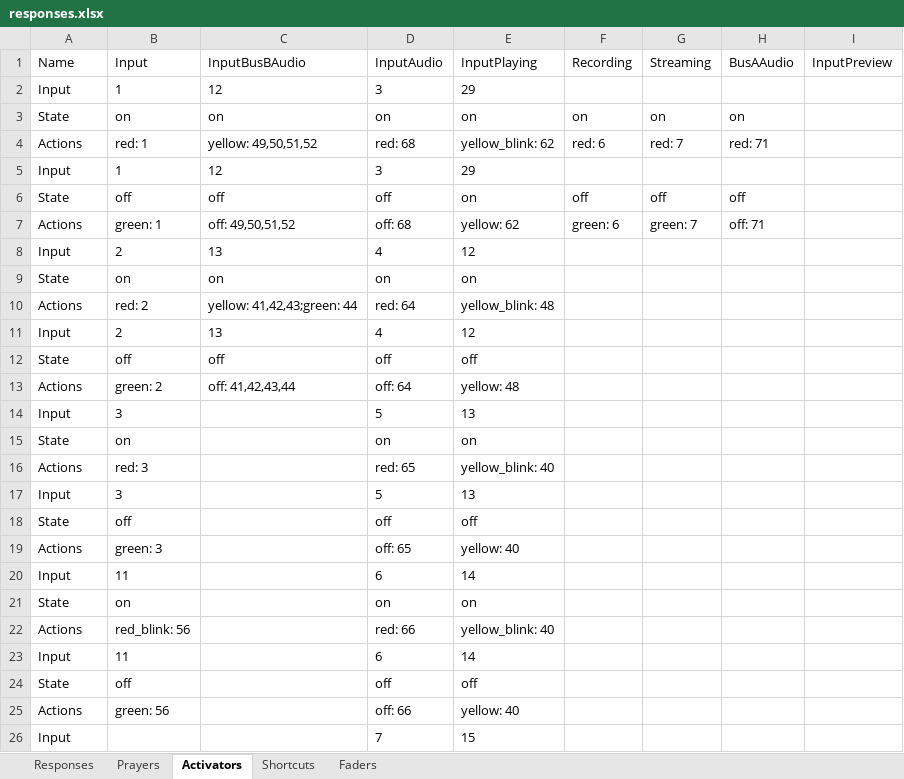
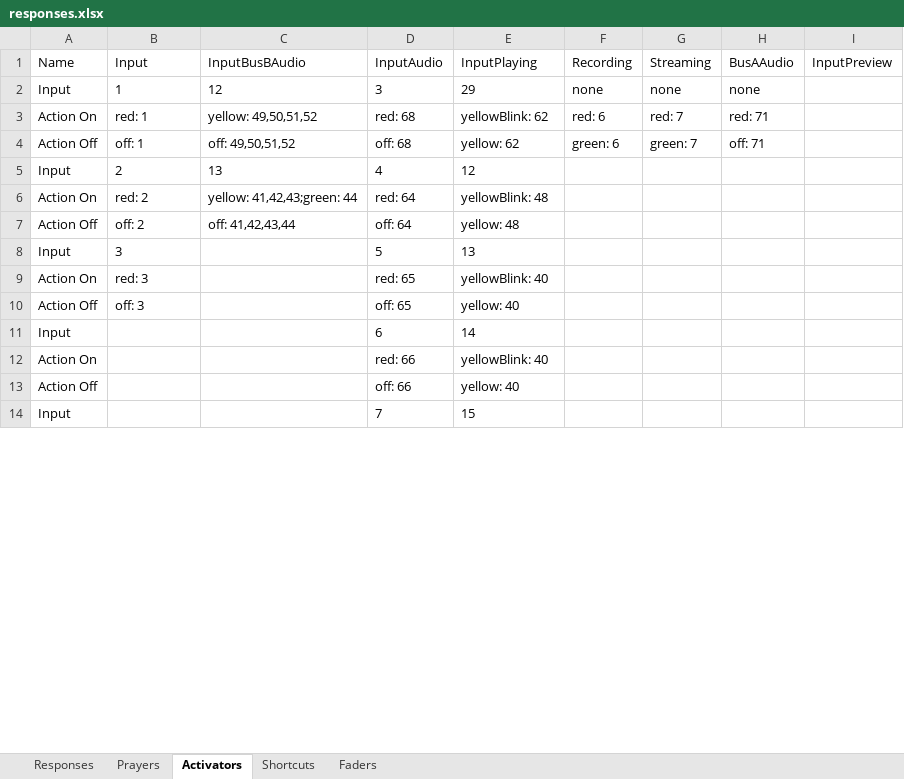
Before and after one commit to lobosat/APCvmix, an Excel workbook: responses.xlsx, sheet Activators, drawn as a sheet; only a part is shown; values as stored, in another font and other column widths than the file's, no borders; removed rows and columns are numbered as before the commit, all else as after; the diff covers the shown part only; the diff names each change by its address in the sheet, - before the commit and + after, or states it on an @@ line.

```diff
--- a/responses.xlsx (sheet Activators)
+++ b/responses.xlsx (sheet Activators)
-F2 (Recording): (empty)
+F2 (Recording): none
-G2 (Streaming): (empty)
+G2 (Streaming): none
-H2 (BusAAudio): (empty)
+H2 (BusAAudio): none
-row 3: State | on | on | on | on | on | on | on
-A3 (Name): Actions
+A3 (Name): Action On
-E3 (InputPlaying): yellow_blink: 62
+E3 (InputPlaying): yellowBlink: 62
-row 5: Input | 1 | 12 | 3 | 29
-row 6: State | off | off | off | on | off | off | off
-A4 (Name): Actions
+A4 (Name): Action Off
-B4 (Input): green: 1
+B4 (Input): off: 1
-row 9: State | on | on | on | on
-A6 (Name): Actions
+A6 (Name): Action On
-E6 (InputPlaying): yellow_blink: 48
+E6 (InputPlaying): yellowBlink: 48
-row 11: Input | 2 | 13 | 4 | 12
-row 12: State | off | off | off | off
-A7 (Name): Actions
+A7 (Name): Action Off
-B7 (Input): green: 2
+B7 (Input): off: 2
-row 15: State | on |  | on | on
-A9 (Name): Actions
+A9 (Name): Action On
-E9 (InputPlaying): yellow_blink: 40
+E9 (InputPlaying): yellowBlink: 40
-row 17: Input | 3 |  | 5 | 13
-row 18: State | off |  | off | off
-A10 (Name): Actions
+A10 (Name): Action Off
-B10 (Input): green: 3
+B10 (Input): off: 3
-B11 (Input): 11
+B11 (Input): (empty)
-row 21: State | on |  | on | on
-row 22: Actions | red_blink: 56 |  | red: 66 | yellow_blink: 40
-row 23: Input | 11 |  | 6 | 14
-row 24: State | off |  | off | off
+row 12: Action On |  |  | red: 66 | yellowBlink: 40
-A13 (Name): Actions
+A13 (Name): Action Off
-B13 (Input): green: 56
+B13 (Input): (empty)
```
Also changed, not shown: 18 added rows, 6 removed rows and 9 edited cells elsewhere in this sheet, sheet Shortcuts, 3 other files.
